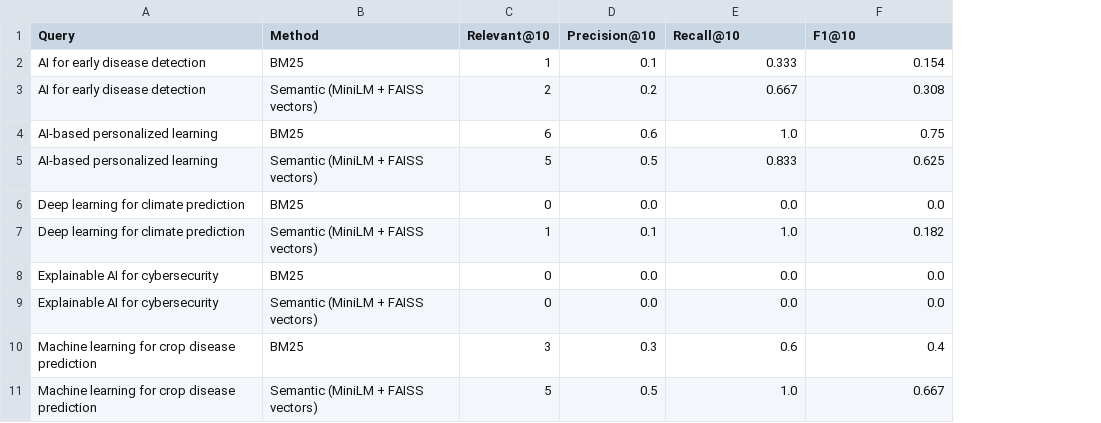
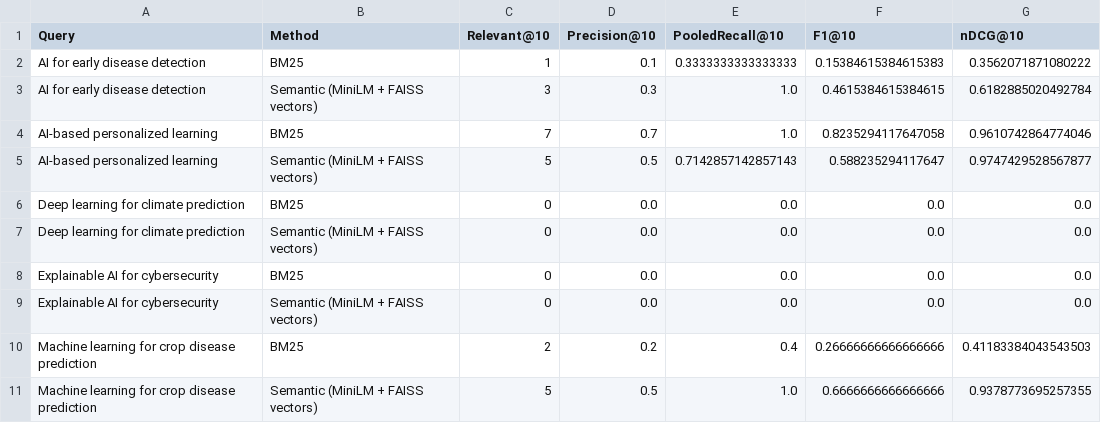
Before and after one commit to RESHAAL/ResearchLens-AI, a CSV file: verified_metrics_by_query.csv, drawn as a sheet; the diff names each change by its address in the sheet, - before the commit and + after, or states it on an @@ line.

Commit message:
Update paper methodology and verified evaluation metrics

```diff
--- a/verified_metrics_by_query.csv
+++ b/verified_metrics_by_query.csv
+column G (nDCG@10), rows 2-11: 0.3562071871080222 | 0.6182885020492784 | 0.9610742864774046 | 0.9747429528567877 | 0.0 | 0.0 | 0.0 | 0.0 | 0.41183384043543503 | 0.9378773695257355
-E1: Recall@10
+E1: PooledRecall@10
-E2 (PooledRecall@10): 0.333
+E2 (PooledRecall@10): 0.3333333333333333
-F2 (F1@10): 0.154
+F2 (F1@10): 0.15384615384615383
-C3 (Relevant@10): 2
+C3 (Relevant@10): 3
-D3 (Precision@10): 0.2
+D3 (Precision@10): 0.3
-E3 (PooledRecall@10): 0.667
+E3 (PooledRecall@10): 1.0
-F3 (F1@10): 0.308
+F3 (F1@10): 0.4615384615384615
-C4 (Relevant@10): 6
+C4 (Relevant@10): 7
-D4 (Precision@10): 0.6
+D4 (Precision@10): 0.7
-F4 (F1@10): 0.75
+F4 (F1@10): 0.8235294117647058
-E5 (PooledRecall@10): 0.833
+E5 (PooledRecall@10): 0.7142857142857143
-F5 (F1@10): 0.625
+F5 (F1@10): 0.588235294117647
-C7 (Relevant@10): 1
+C7 (Relevant@10): 0
-D7 (Precision@10): 0.1
+D7 (Precision@10): 0.0
-E7 (PooledRecall@10): 1.0
+E7 (PooledRecall@10): 0.0
-F7 (F1@10): 0.182
+F7 (F1@10): 0.0
-C10 (Relevant@10): 3
+C10 (Relevant@10): 2
-D10 (Precision@10): 0.3
+D10 (Precision@10): 0.2
-E10 (PooledRecall@10): 0.6
+E10 (PooledRecall@10): 0.4
-F10 (F1@10): 0.4
+F10 (F1@10): 0.26666666666666666
-F11 (F1@10): 0.667
+F11 (F1@10): 0.6666666666666666
```
Also changed, not shown: 3 other files.
